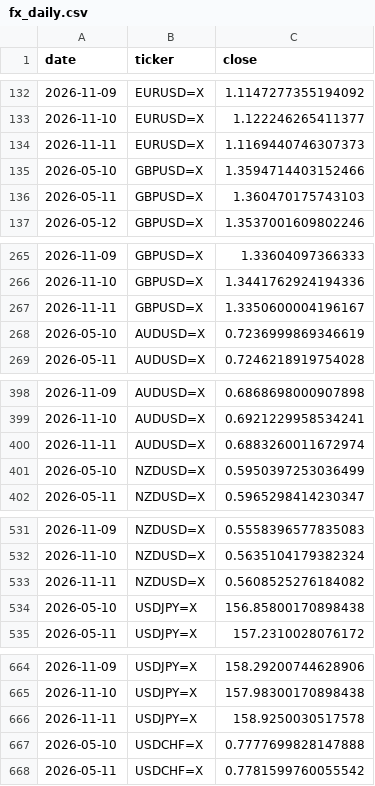
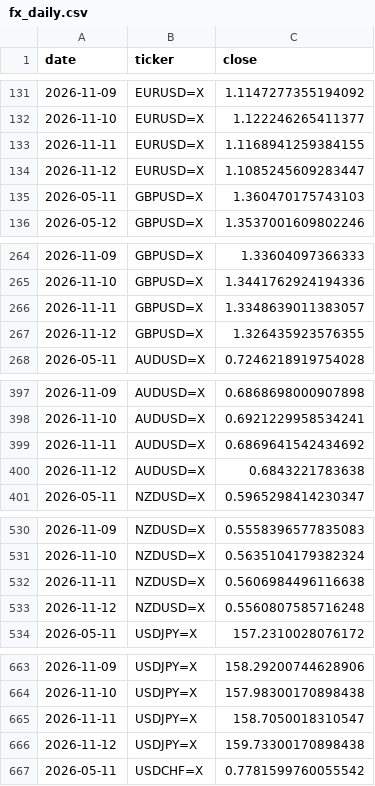
Before and after one commit to rari812/fx-momentum-data, a CSV file: data/fx_daily.csv, drawn as a sheet; only a part is shown, gaps mark what is left out; the diff covers the shown part only.

```diff
--- a/data/fx_daily.csv
+++ b/data/fx_daily.csv
@@ -133,4 +132,4 @@ date,ticker,close
 2026-11-10,EURUSD=X,1.122246265411377
-2026-11-11,EURUSD=X,1.1169440746307373
-2026-05-10,GBPUSD=X,1.3594714403152466
+2026-11-11,EURUSD=X,1.1168941259384155
+2026-11-12,EURUSD=X,1.1085245609283447
 2026-05-11,GBPUSD=X,1.360470175743103
@@ -266,4 +265,4 @@ date,ticker,close
 2026-11-10,GBPUSD=X,1.3441762924194336
-2026-11-11,GBPUSD=X,1.3350600004196167
-2026-05-10,AUDUSD=X,0.7236999869346619
+2026-11-11,GBPUSD=X,1.3348639011383057
+2026-11-12,GBPUSD=X,1.326435923576355
 2026-05-11,AUDUSD=X,0.7246218919754028
@@ -399,4 +398,4 @@ date,ticker,close
 2026-11-10,AUDUSD=X,0.6921229958534241
-2026-11-11,AUDUSD=X,0.6883260011672974
-2026-05-10,NZDUSD=X,0.5950397253036499
+2026-11-11,AUDUSD=X,0.6869641542434692
+2026-11-12,AUDUSD=X,0.6843221783638
 2026-05-11,NZDUSD=X,0.5965298414230347
@@ -532,4 +531,4 @@ date,ticker,close
 2026-11-10,NZDUSD=X,0.5635104179382324
-2026-11-11,NZDUSD=X,0.5608525276184082
-2026-05-10,USDJPY=X,156.85800170898438
+2026-11-11,NZDUSD=X,0.5606984496116638
+2026-11-12,NZDUSD=X,0.5560807585716248
 2026-05-11,USDJPY=X,157.2310028076172
@@ -665,4 +664,4 @@ date,ticker,close
 2026-11-10,USDJPY=X,157.98300170898438
-2026-11-11,USDJPY=X,158.9250030517578
-2026-05-10,USDCHF=X,0.7777699828147888
+2026-11-11,USDJPY=X,158.7050018310547
+2026-11-12,USDJPY=X,159.73300170898438
 2026-05-11,USDCHF=X,0.7781599760055542
```
Also changed, not shown: 2 added rows, 2 removed rows and 2 edited cells elsewhere in this file, data/coverage.csv, 1 other file.
